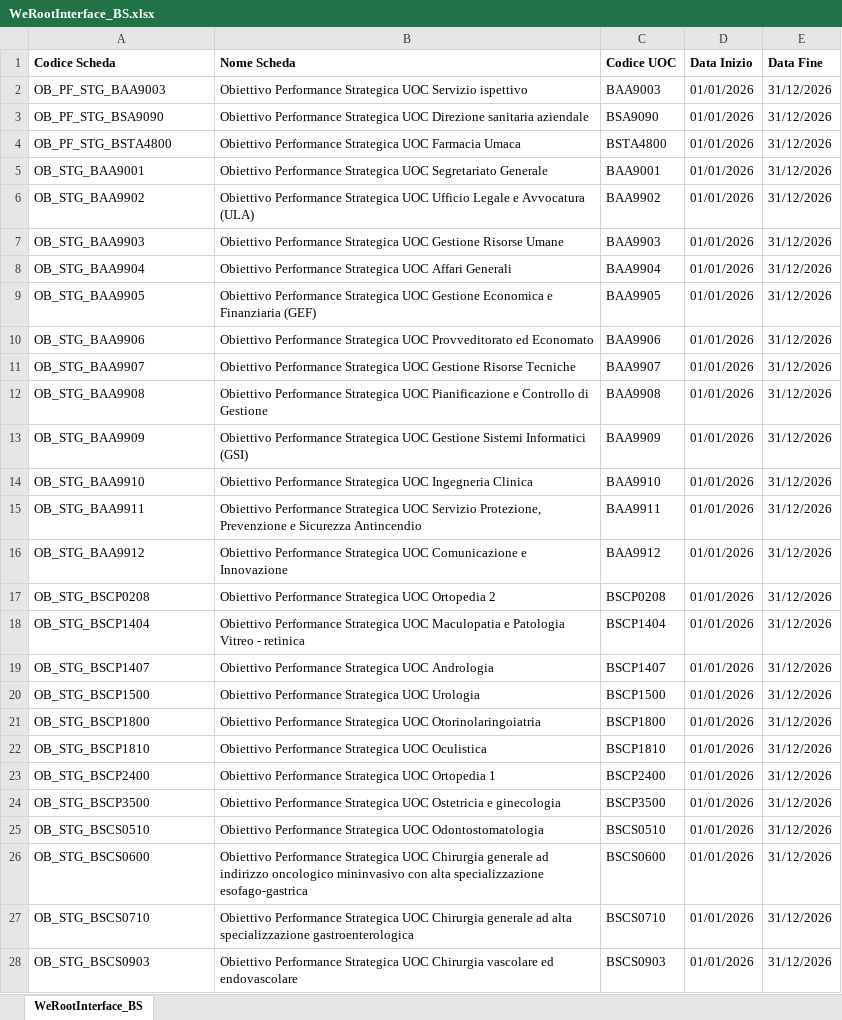
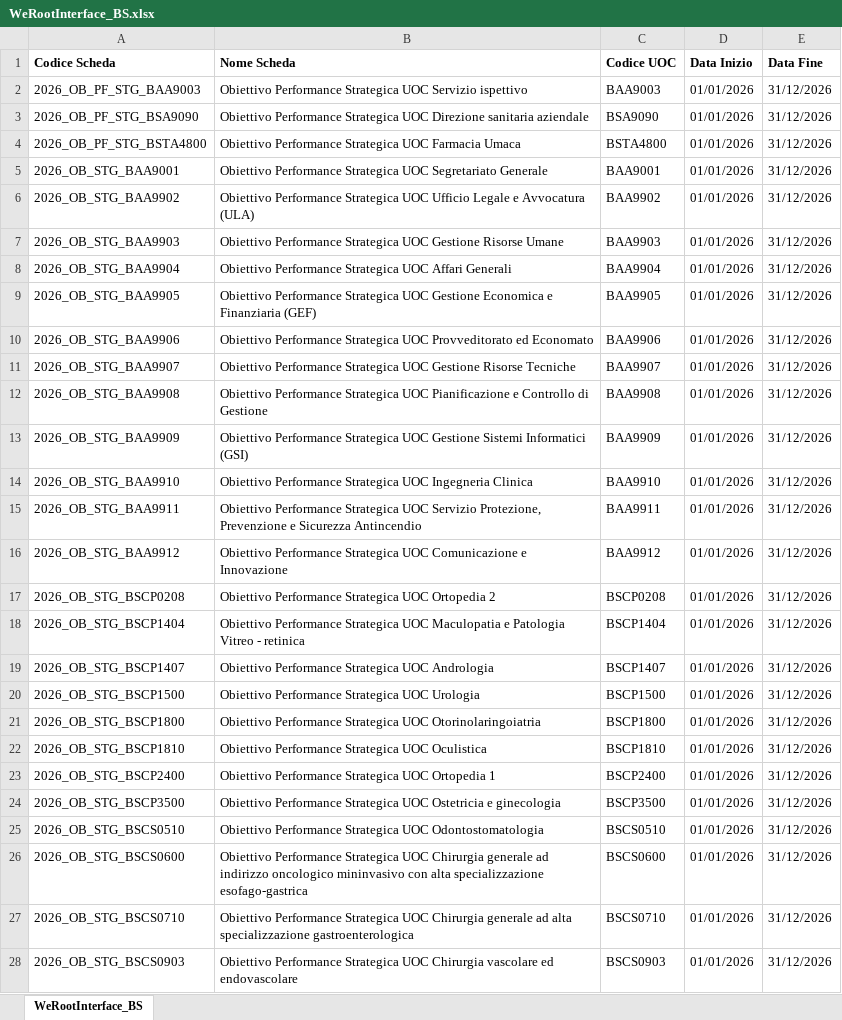
Before and after one commit to umarciano/gzoom-legacy, an Excel workbook: script/templates/WeRootInterface_BS.xlsx, sheet WeRootInterface_BS, drawn as a sheet; only a part is shown; values as stored, in another font and other column widths than the file's, no borders; the diff covers the shown part only; the diff names each change by its address in the sheet, - before the commit and + after, or states it on an @@ line.

```diff
--- a/script/templates/WeRootInterface_BS.xlsx (sheet WeRootInterface_BS)
+++ b/script/templates/WeRootInterface_BS.xlsx (sheet WeRootInterface_BS)
-A2 (Codice Scheda): OB_PF_STG_BAA9003
+A2 (Codice Scheda): 2026_OB_PF_STG_BAA9003
-A3 (Codice Scheda): OB_PF_STG_BSA9090
+A3 (Codice Scheda): 2026_OB_PF_STG_BSA9090
-A4 (Codice Scheda): OB_PF_STG_BSTA4800
+A4 (Codice Scheda): 2026_OB_PF_STG_BSTA4800
-A5 (Codice Scheda): OB_STG_BAA9001
+A5 (Codice Scheda): 2026_OB_STG_BAA9001
-A6 (Codice Scheda): OB_STG_BAA9902
+A6 (Codice Scheda): 2026_OB_STG_BAA9902
-A7 (Codice Scheda): OB_STG_BAA9903
+A7 (Codice Scheda): 2026_OB_STG_BAA9903
-A8 (Codice Scheda): OB_STG_BAA9904
+A8 (Codice Scheda): 2026_OB_STG_BAA9904
-A9 (Codice Scheda): OB_STG_BAA9905
+A9 (Codice Scheda): 2026_OB_STG_BAA9905
-A10 (Codice Scheda): OB_STG_BAA9906
+A10 (Codice Scheda): 2026_OB_STG_BAA9906
-A11 (Codice Scheda): OB_STG_BAA9907
+A11 (Codice Scheda): 2026_OB_STG_BAA9907
-A12 (Codice Scheda): OB_STG_BAA9908
+A12 (Codice Scheda): 2026_OB_STG_BAA9908
-A13 (Codice Scheda): OB_STG_BAA9909
+A13 (Codice Scheda): 2026_OB_STG_BAA9909
-A14 (Codice Scheda): OB_STG_BAA9910
+A14 (Codice Scheda): 2026_OB_STG_BAA9910
-A15 (Codice Scheda): OB_STG_BAA9911
+A15 (Codice Scheda): 2026_OB_STG_BAA9911
-A16 (Codice Scheda): OB_STG_BAA9912
+A16 (Codice Scheda): 2026_OB_STG_BAA9912
-A17 (Codice Scheda): OB_STG_BSCP0208
+A17 (Codice Scheda): 2026_OB_STG_BSCP0208
-A18 (Codice Scheda): OB_STG_BSCP1404
+A18 (Codice Scheda): 2026_OB_STG_BSCP1404
-A19 (Codice Scheda): OB_STG_BSCP1407
+A19 (Codice Scheda): 2026_OB_STG_BSCP1407
-A20 (Codice Scheda): OB_STG_BSCP1500
+A20 (Codice Scheda): 2026_OB_STG_BSCP1500
-A21 (Codice Scheda): OB_STG_BSCP1800
+A21 (Codice Scheda): 2026_OB_STG_BSCP1800
-A22 (Codice Scheda): OB_STG_BSCP1810
+A22 (Codice Scheda): 2026_OB_STG_BSCP1810
-A23 (Codice Scheda): OB_STG_BSCP2400
+A23 (Codice Scheda): 2026_OB_STG_BSCP2400
-A24 (Codice Scheda): OB_STG_BSCP3500
+A24 (Codice Scheda): 2026_OB_STG_BSCP3500
-A25 (Codice Scheda): OB_STG_BSCS0510
+A25 (Codice Scheda): 2026_OB_STG_BSCS0510
-A26 (Codice Scheda): OB_STG_BSCS0600
+A26 (Codice Scheda): 2026_OB_STG_BSCS0600
-A27 (Codice Scheda): OB_STG_BSCS0710
+A27 (Codice Scheda): 2026_OB_STG_BSCS0710
-A28 (Codice Scheda): OB_STG_BSCS0903
+A28 (Codice Scheda): 2026_OB_STG_BSCS0903
```
Also changed, not shown: 63 edited cells elsewhere in this sheet, script/templates/IndicatoriCatalogo_BS.xlsx, script/templates/WeMeasureInterface_BS.xlsx, 10 other files.
